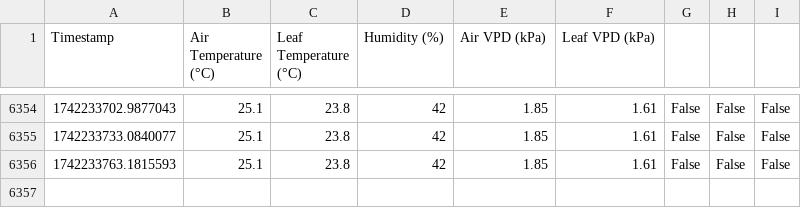
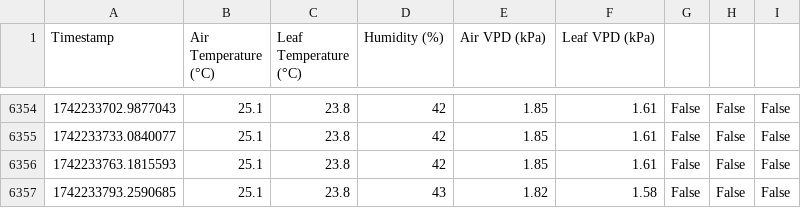
Before and after one commit to GerritHoskins/vpd, a CSV file: vpd_log.csv, drawn as a sheet; only a part is shown, gaps mark what is left out; the diff names each change by its address in the sheet, - before the commit and + after, or states it on an @@ line.

Commit message:
Auto-sync: Mon 17 Mar 18:50:13 CET 2025

```diff
--- a/vpd_log.csv
+++ b/vpd_log.csv
+row 6357: 1742233793.2590685 | 25.1 | 23.8 | 43 | 1.82 | 1.58 | False | False | False
```
